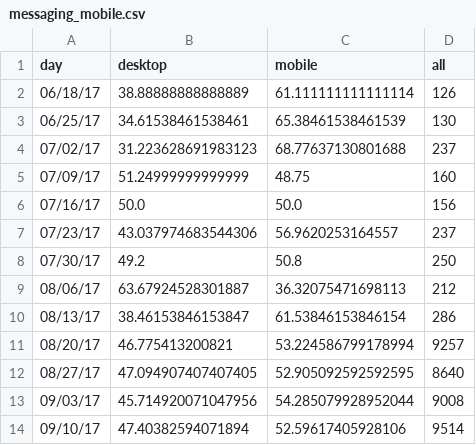
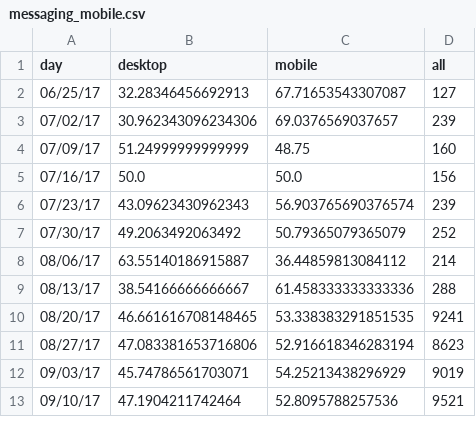
Before and after one commit to limitlessloop/vets.gov-status, a CSV file: _data/messaging_mobile.csv, drawn as a sheet; only a part is shown; the diff covers the shown part only.

```diff
--- a/_data/messaging_mobile.csv
+++ b/_data/messaging_mobile.csv
@@ -1,14 +1,13 @@
 day,desktop,mobile,all
-06/18/17,38.88888888888889,61.111111111111114,126
-06/25/17,34.61538461538461,65.38461538461539,130
-07/02/17,31.223628691983123,68.77637130801688,237
+06/25/17,32.28346456692913,67.71653543307087,127
+07/02/17,30.962343096234306,69.0376569037657,239
 07/09/17,51.24999999999999,48.75,160
 07/16/17,50.0,50.0,156
-07/23/17,43.037974683544306,56.9620253164557,237
-07/30/17,49.2,50.8,250
-08/06/17,63.67924528301887,36.32075471698113,212
-08/13/17,38.46153846153847,61.53846153846154,286
-08/20/17,46.775413200821,53.224586799178994,9257
-08/27/17,47.094907407407405,52.905092592592595,8640
-09/03/17,45.714920071047956,54.285079928952044,9008
-09/10/17,47.40382594071894,52.59617405928106,9514
+07/23/17,43.09623430962343,56.903765690376574,239
+07/30/17,49.2063492063492,50.79365079365079,252
+08/06/17,63.55140186915887,36.44859813084112,214
+08/13/17,38.54166666666667,61.458333333333336,288
+08/20/17,46.661616708148465,53.338383291851535,9241
+08/27/17,47.083381653716806,52.916618346283194,8623
+09/03/17,45.74786561703071,54.25213438296929,9019
+09/10/17,47.1904211742464,52.8095788257536,9521
```
Also changed, not shown: 1 added row and 21 edited cells elsewhere in this file, _data/core_mobile.csv, _data/edu_dep_mobile.csv, 37 other files.
